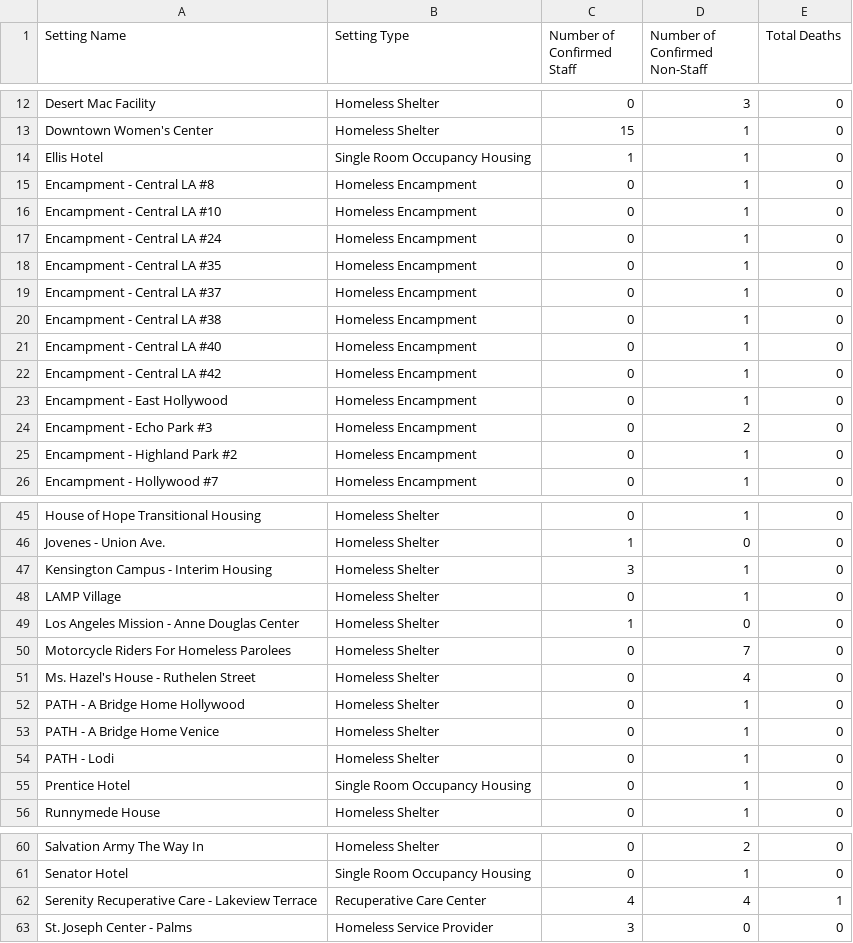
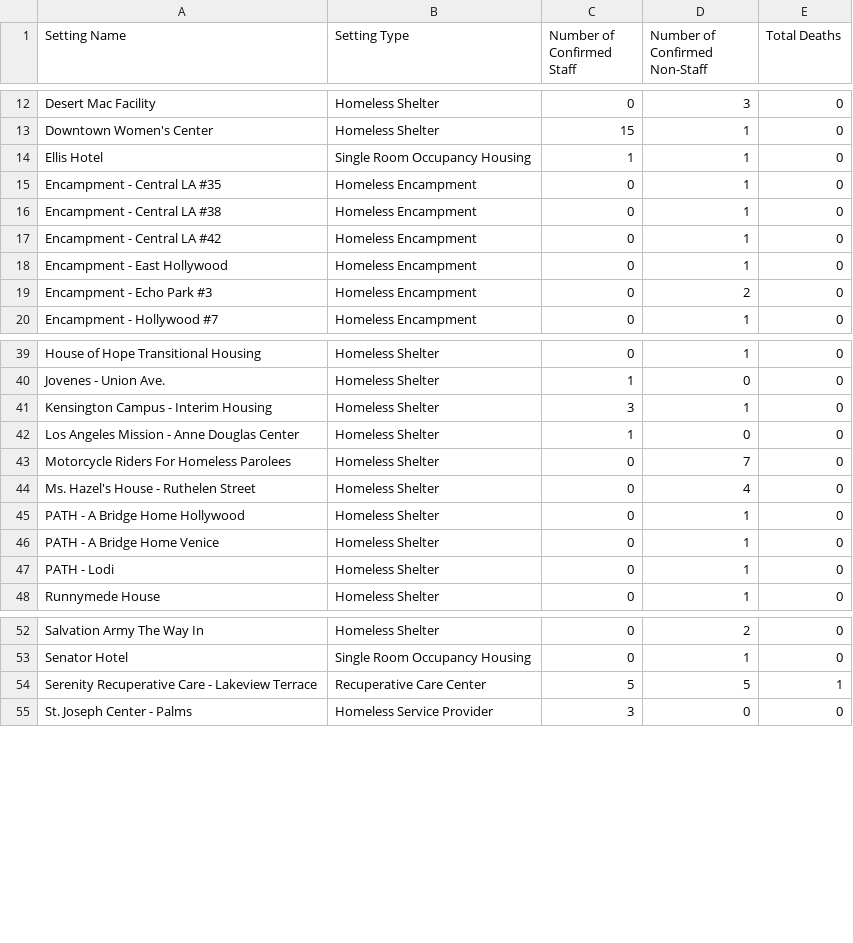
Before and after one commit to xander-hirsch/lac_covid19, a CSV file: docs/live/homeless-outbreaks.csv, drawn as a sheet; only a part is shown, gaps mark what is left out.

```diff
--- a/docs/live/homeless-outbreaks.csv
+++ b/docs/live/homeless-outbreaks.csv
@@ -14,9 +14,4 @@ Downtown Women's Center,Homeless Shelter,15,1,0
 Ellis Hotel,Single Room Occupancy Housing,1,1,0
-Encampment - Central LA #8,Homeless Encampment,0,1,0
-Encampment - Central LA #10,Homeless Encampment,0,1,0
-Encampment - Central LA #24,Homeless Encampment,0,1,0
 Encampment - Central LA #35,Homeless Encampment,0,1,0
-Encampment - Central LA #37,Homeless Encampment,0,1,0
 Encampment - Central LA #38,Homeless Encampment,0,1,0
-Encampment - Central LA #40,Homeless Encampment,0,1,0
 Encampment - Central LA #42,Homeless Encampment,0,1,0
@@ -24,3 +19,2 @@ Encampment - East Hollywood,Homeless Encampment,0,1,0
 Encampment - Echo Park #3,Homeless Encampment,0,2,0
-Encampment - Highland Park #2,Homeless Encampment,0,1,0
 Encampment - Hollywood #7,Homeless Encampment,0,1,0
@@ -47,3 +41,2 @@ Jovenes - Union Ave.,Homeless Shelter,1,0,0
 Kensington Campus - Interim Housing,Homeless Shelter,3,1,0
-LAMP Village,Homeless Shelter,0,1,0
 Los Angeles Mission - Anne Douglas Center,Homeless Shelter,1,0,0
@@ -54,3 +47,2 @@ PATH - A Bridge Home Venice,Homeless Shelter,0,1,0
 PATH - Lodi,Homeless Shelter,0,1,0
-Prentice Hotel,Single Room Occupancy Housing,0,1,0
 Runnymede House,Homeless Shelter,0,1,0
@@ -61,3 +53,3 @@ Salvation Army The Way In,Homeless Shelter,0,2,0
 Senator Hotel,Single Room Occupancy Housing,0,1,0
-Serenity Recuperative Care - Lakeview Terrace,Recuperative Care Center,4,4,1
+Serenity Recuperative Care - Lakeview Terrace,Recuperative Care Center,5,5,1
 St. Joseph Center - Palms,Homeless Service Provider,3,0,0
```
Also changed, not shown: docs/live/csa-recent.csv, docs/time-series/age-ts.csv, 8 other files.
